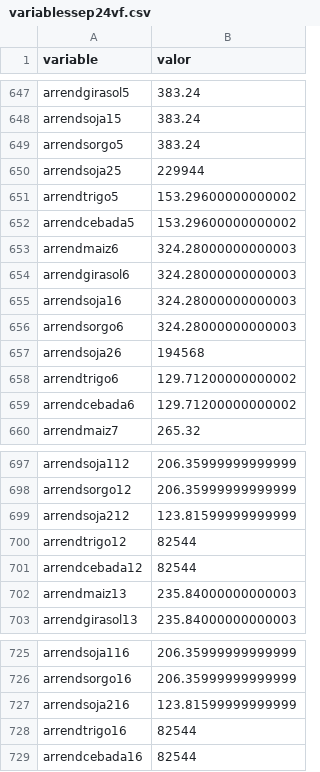
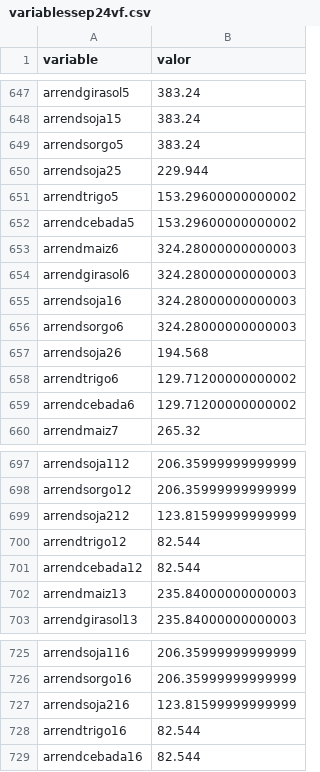
Before and after one commit to Jthl1986/T1, a CSV file: variablessep24vf.csv, drawn as a sheet; only a part is shown, gaps mark what is left out; the diff covers the shown part only.

```diff
--- a/variablessep24vf.csv
+++ b/variablessep24vf.csv
@@ -649,3 +649,3 @@ arrendsoja15,383.24
 arrendsorgo5,383.24
-arrendsoja25,229944
+arrendsoja25,229.944
 arrendtrigo5,153.29600000000002
@@ -656,3 +656,3 @@ arrendsoja16,324.28000000000003
 arrendsorgo6,324.28000000000003
-arrendsoja26,194568
+arrendsoja26,194.568
 arrendtrigo6,129.71200000000002
@@ -699,4 +699,4 @@ arrendsorgo12,206.35999999999999
 arrendsoja212,123.81599999999999
-arrendtrigo12,82544
-arrendcebada12,82544
+arrendtrigo12,82.544
+arrendcebada12,82.544
 arrendmaiz13,235.84000000000003
@@ -727,3 +727,3 @@ arrendsorgo16,206.35999999999999
 arrendsoja216,123.81599999999999
-arrendtrigo16,82544
-arrendcebada16,82544
+arrendtrigo16,82.544
+arrendcebada16,82.544
```
Also changed, not shown: 10 edited cells elsewhere in this file.
